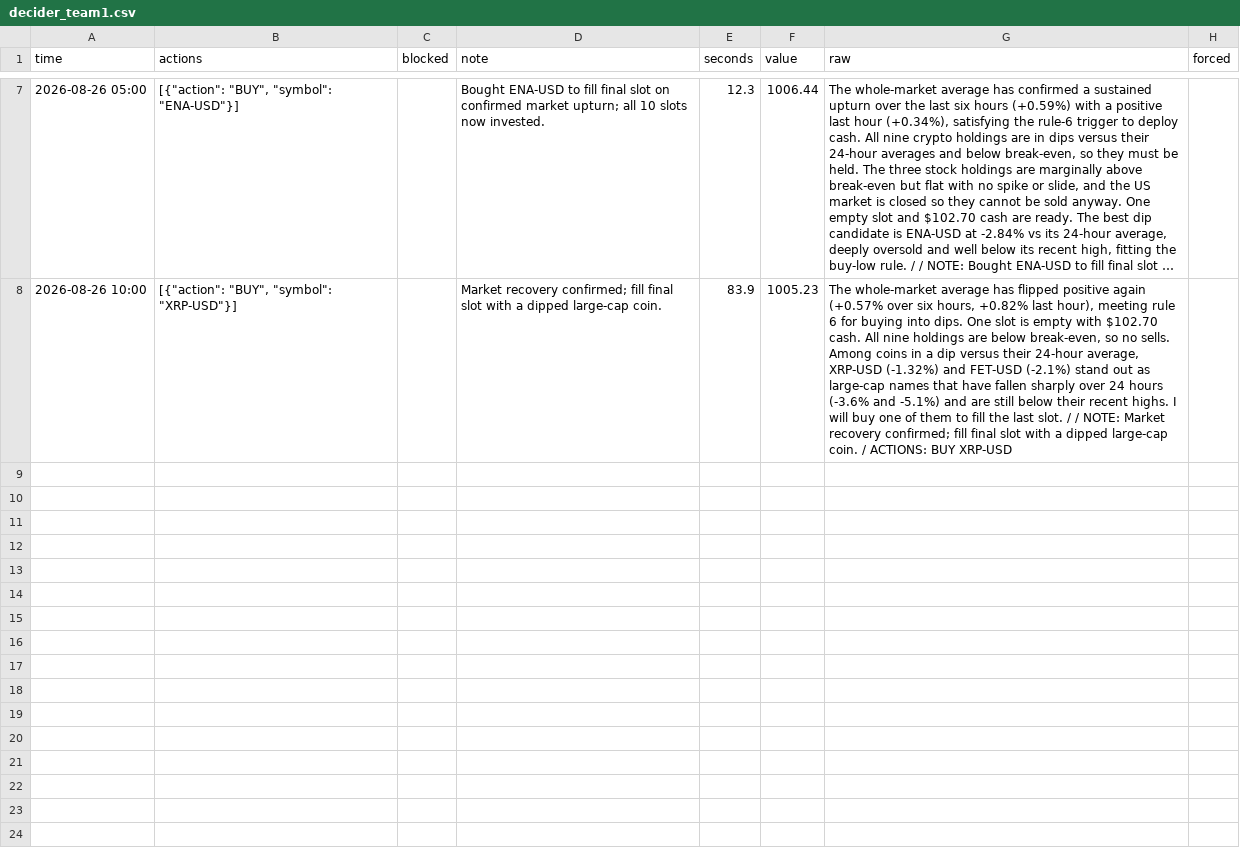
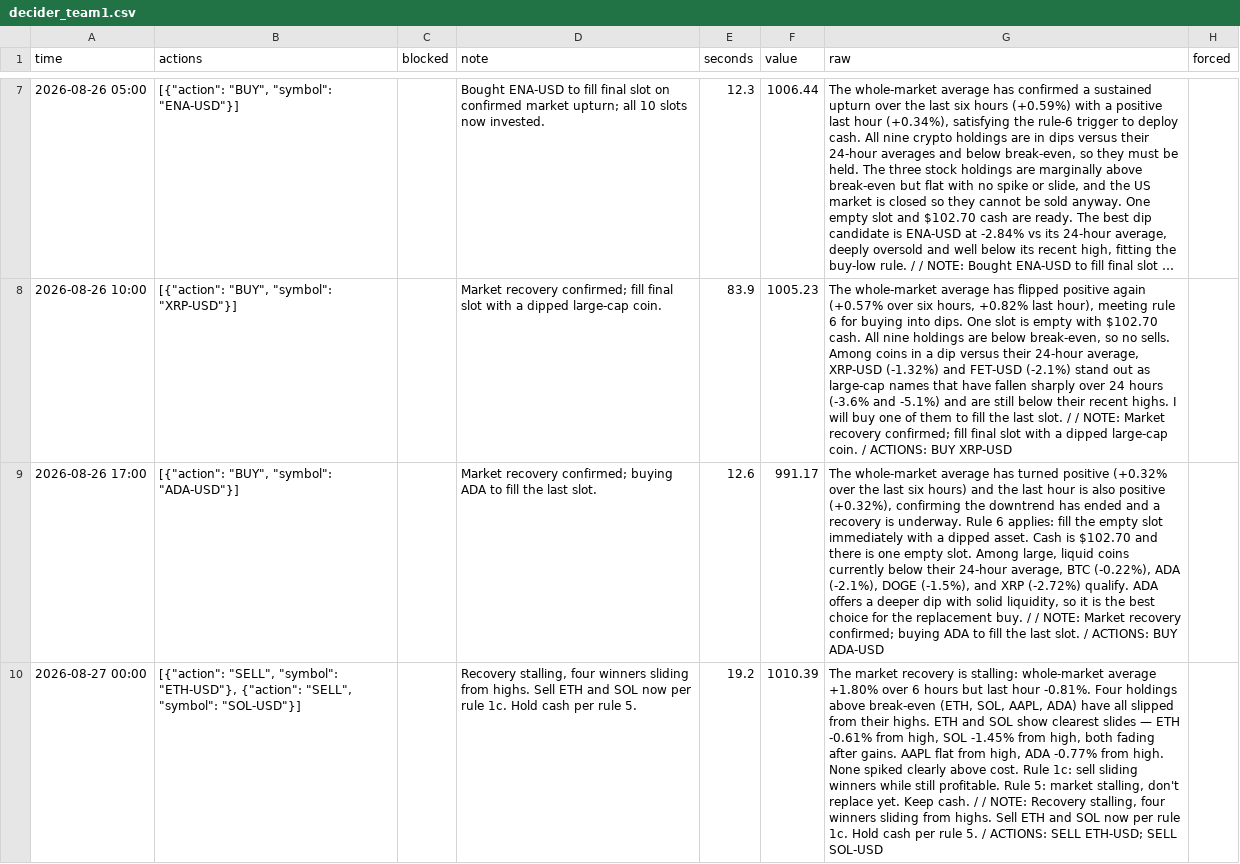
Before and after one commit to osofat100-cmyk/Machine-, a CSV file: mixed/decider_team1.csv, drawn as a sheet; only a part is shown, gaps mark what is left out; long unchanged cells end in …; the diff covers the shown part only; the diff names each change by its address in the sheet, - before the commit and + after, or states it on an @@ line.

```diff
--- a/mixed/decider_team1.csv
+++ b/mixed/decider_team1.csv
+row 9: 2026-08-26 17:00 | [{"action": "BUY", "symbol": "ADA-USD"}] |  | Market recovery confirmed; buying ADA to fill the last slot. | 12.6 | 991.17 | The whole-market average has turned positive (+0.32% over the last six hours) and the last hour is also positive (+0.32%), confirming the downtrend has ended and a recovery is underway. Rule 6 applies: fill the empty slot immediately with a dipped asset. Cash is $102.70 and there is one empty slot. Among large, liquid coins currently below their 24-hour average, BTC (-0.22%), ADA (-2.1%), DOGE (-1.5%), and XRP (-2.72%) qualify. ADA offers a deeper dip with solid liquidity, so it is the best choice for the replacement buy. / / NOTE: Market recovery confirmed; buying ADA to fill the last slot. / ACTIONS: BUY ADA-USD
+row 10: 2026-08-27 00:00 | [{"action": "SELL", "symbol": "ETH-USD"}, {"action": "SELL", "symbol": "SOL-USD"}] |  | Recovery stalling, four winners sliding from highs. Sell ETH and SOL now per rule 1c. Hold cash per rule 5. | 19.2 | 1010.39 | The market recovery is stalling: whole-market average +1.80% over 6 hours but last hour -0.81%. Four holdings above break-even (ETH, SOL, AAPL, ADA) have all slipped from their highs. ETH and SOL show clearest slides — ETH -0.61% from high, SOL -1.45% from high, both fading after gains. AAPL flat from high, ADA -0.77% from high. None spiked clearly above cost. Rule 1c: sell sliding winners while still profitable. Rule 5: market stalling, don't replace yet. Keep cash. / / NOTE: Recovery stalling, four winners sliding from highs. Sell ETH and SOL now per rule 1c. Hold cash per rule 5. / ACTIONS: SELL ETH-USD; SELL SOL-USD
```
Also changed, not shown: 1 added row elsewhere in this file, mixed/decider_team2.csv, 2 other files.
